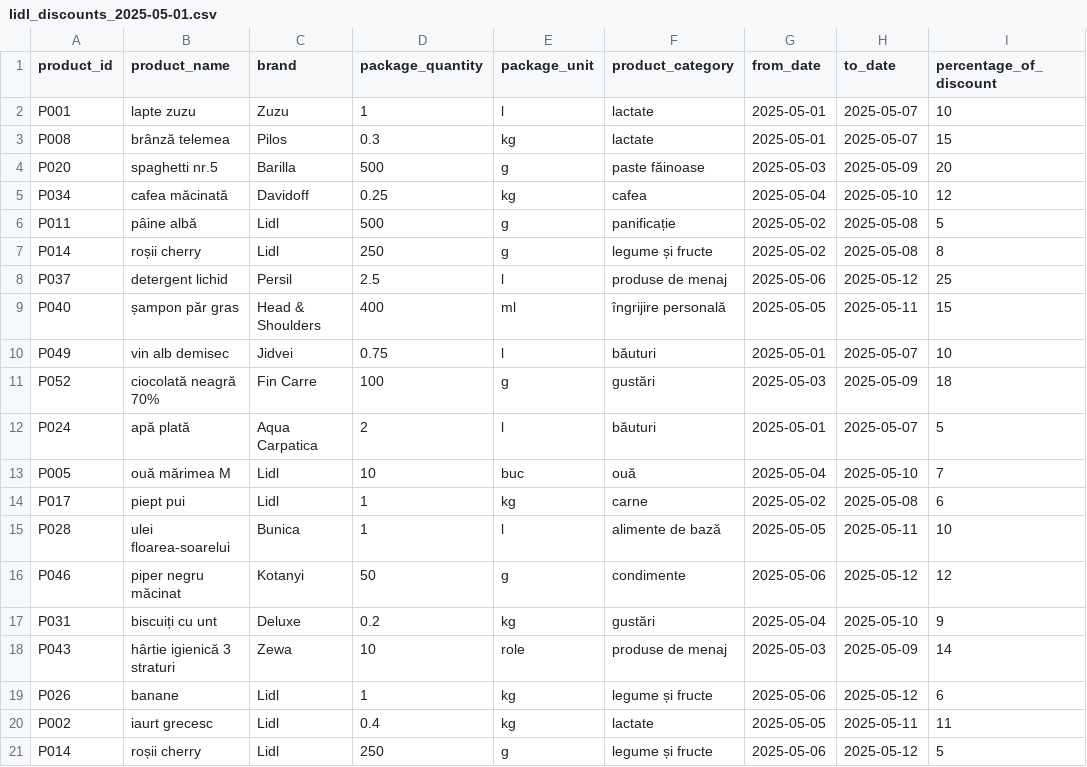
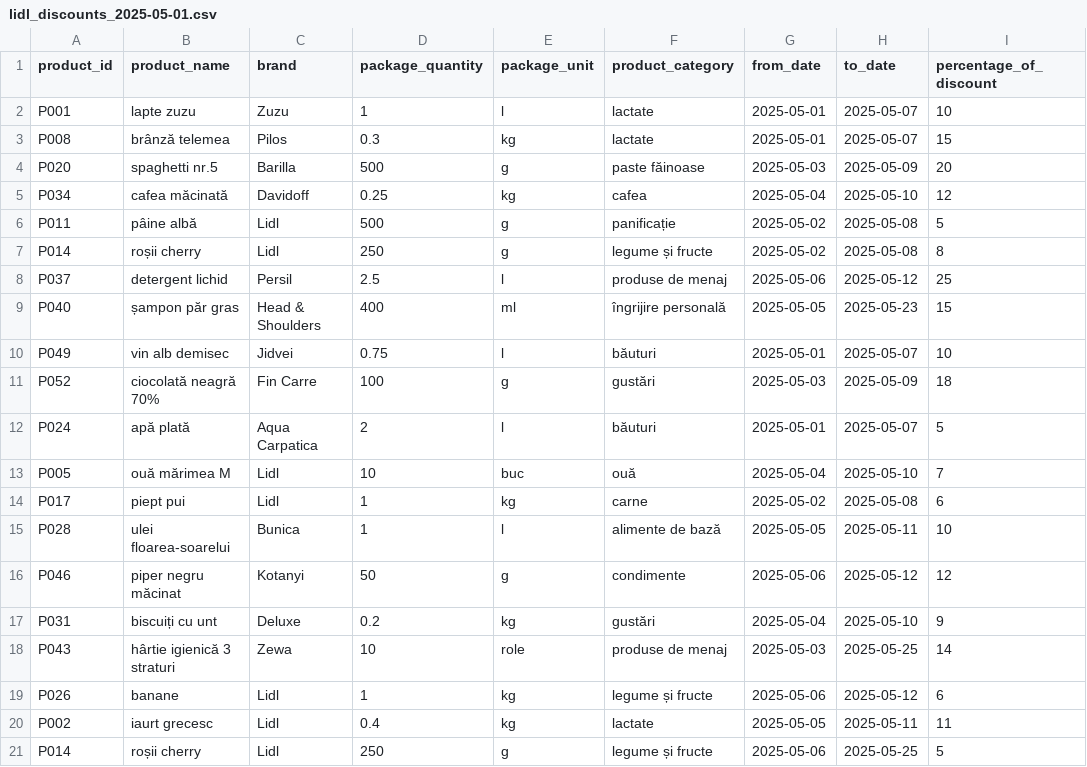
Before and after one commit to emmaclosca/PriceComparatorProject, a CSV file: src/main/resources/discounts/lidl_discounts_2025-05-01.csv, drawn as a sheet.

Commit message:
added best discounts

```diff
--- a/src/main/resources/discounts/lidl_discounts_2025-05-01.csv
+++ b/src/main/resources/discounts/lidl_discounts_2025-05-01.csv
@@ -8,3 +8,3 @@ P014;roșii cherry;Lidl;250;g;legume și fructe;2025-05-02;2025-05-08;8
 P037;detergent lichid;Persil;2.5;l;produse de menaj;2025-05-06;2025-05-12;25
-P040;șampon păr gras;Head & Shoulders;400;ml;îngrijire personală;2025-05-05;2025-05-11;15
+P040;șampon păr gras;Head & Shoulders;400;ml;îngrijire personală;2025-05-05;2025-05-23;15
 P049;vin alb demisec;Jidvei;0.75;l;băuturi;2025-05-01;2025-05-07;10
@@ -17,5 +17,5 @@ P046;piper negru măcinat;Kotanyi;50;g;condimente;2025-05-06;2025-05-12;12
 P031;biscuiți cu unt;Deluxe;0.2;kg;gustări;2025-05-04;2025-05-10;9
-P043;hârtie igienică 3 straturi;Zewa;10;role;produse de menaj;2025-05-03;2025-05-09;14
+P043;hârtie igienică 3 straturi;Zewa;10;role;produse de menaj;2025-05-03;2025-05-25;14
 P026;banane;Lidl;1;kg;legume și fructe;2025-05-06;2025-05-12;6
 P002;iaurt grecesc;Lidl;0.4;kg;lactate;2025-05-05;2025-05-11;11
-P014;roșii cherry;Lidl;250;g;legume și fructe;2025-05-06;2025-05-12;5
+P014;roșii cherry;Lidl;250;g;legume și fructe;2025-05-06;2025-05-25;5
```
Also changed, not shown: 5 other files.
